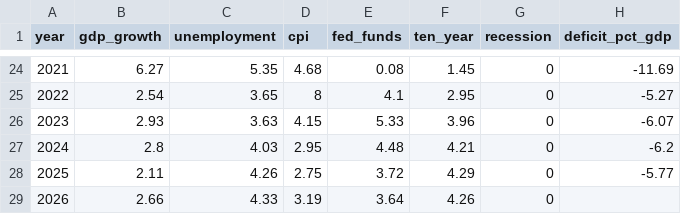
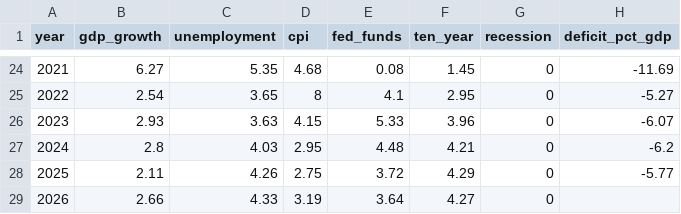
Before and after one commit to sam-caldwell/samcaldwell-info, a CSV file: data/economy/annual.csv, drawn as a sheet; only a part is shown, gaps mark what is left out; the diff names each change by its address in the sheet, - before the commit and + after, or states it on an @@ line.

```diff
--- a/data/economy/annual.csv
+++ b/data/economy/annual.csv
-F29 (ten_year): 4.26
+F29 (ten_year): 4.27
```
Also changed, not shown: data/cybersecurity/current_botnets.csv, data/cybersecurity/cves_kev.csv, 17 other files.
